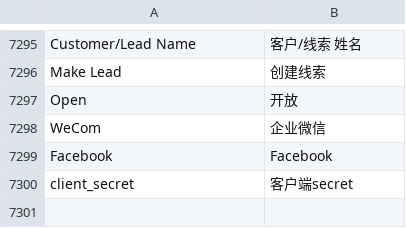
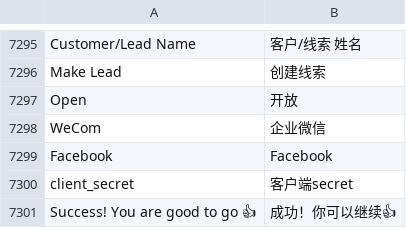
Before and after one commit to saoxia/erpnext_china, a CSV file: erpnext_china/translations/zh.csv, drawn as a sheet; only a part is shown, gaps mark what is left out; the diff names each change by its address in the sheet, - before the commit and + after, or states it on an @@ line.

Commit message:
修改密码翻译

```diff
--- a/erpnext_china/translations/zh.csv
+++ b/erpnext_china/translations/zh.csv
+row 7301: Success! You are good to go 👍 | 成功！你可以继续👍
```
